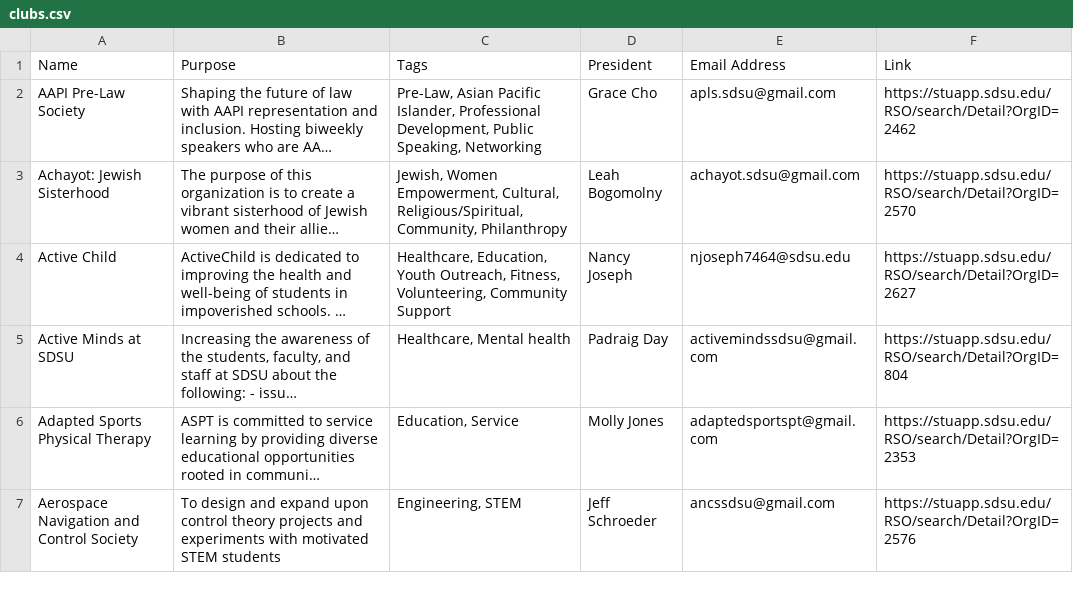
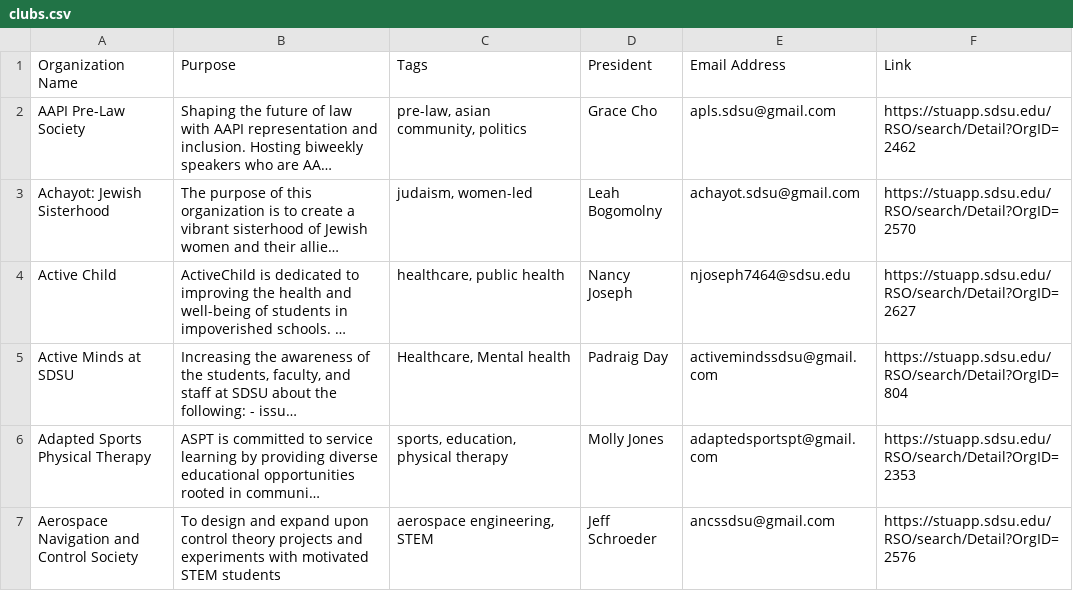
Before and after one commit to gapuzjia/Innovate4SDSUHackathon, a CSV file: clubs.csv, drawn as a sheet; only a part is shown; long unchanged cells end in …; the diff covers the shown part only; the diff names each change by its address in the sheet, - before the commit and + after, or states it on an @@ line.

```diff
--- a/clubs.csv
+++ b/clubs.csv
-A1: Name
+A1: Organization Name
-C2 (Tags): Pre-Law, Asian Pacific Islander, Professional Development, Public Speaking, Networking
+C2 (Tags): pre-law, asian community, politics
-C3 (Tags): Jewish, Women Empowerment, Cultural, Religious/Spiritual, Community, Philanthropy
+C3 (Tags): judaism, women-led
-C4 (Tags): Healthcare, Education, Youth Outreach, Fitness, Volunteering, Community Support
+C4 (Tags): healthcare, public health
-C6 (Tags): Education, Service
+C6 (Tags): sports, education, physical therapy
-C7 (Tags): Engineering, STEM
+C7 (Tags): aerospace engineering, STEM
```
Also changed, not shown: 45 edited cells elsewhere in this file, 7 other files.
